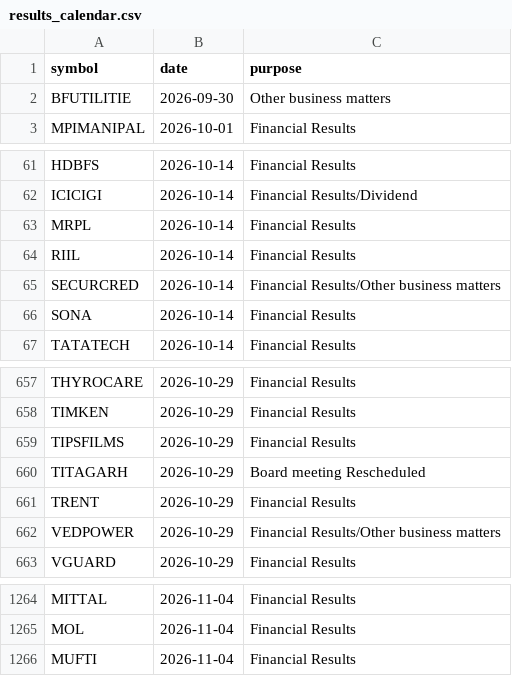
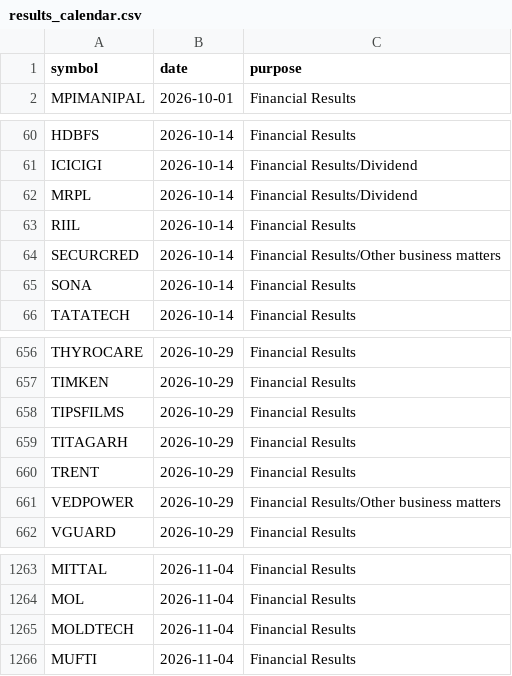
Before and after one commit to vs916491-maker/Nifty-sector-strength, a CSV file: data/meta/results_calendar.csv, drawn as a sheet; only a part is shown, gaps mark what is left out.

```diff
--- a/data/meta/results_calendar.csv
+++ b/data/meta/results_calendar.csv
@@ -1,3 +1,2 @@
 symbol,date,purpose
-BFUTILITIE,2026-09-30,Other business matters
 MPIMANIPAL,2026-10-01,Financial Results
@@ -62,3 +61,3 @@ HDBFS,2026-10-14,Financial Results
 ICICIGI,2026-10-14,Financial Results/Dividend
-MRPL,2026-10-14,Financial Results
+MRPL,2026-10-14,Financial Results/Dividend
 RIIL,2026-10-14,Financial Results
@@ -659,3 +658,3 @@ TIMKEN,2026-10-29,Financial Results
 TIPSFILMS,2026-10-29,Financial Results
-TITAGARH,2026-10-29,Board meeting Rescheduled
+TITAGARH,2026-10-29,Financial Results
 TRENT,2026-10-29,Financial Results
@@ -1265,2 +1264,3 @@ MITTAL,2026-11-04,Financial Results
 MOL,2026-11-04,Financial Results
+MOLDTECH,2026-11-04,Financial Results
 MUFTI,2026-11-04,Financial Results
```
Also changed, not shown: 1 other file.
